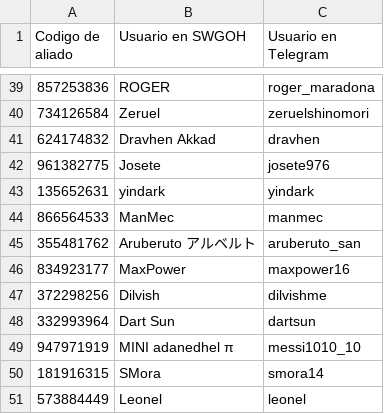
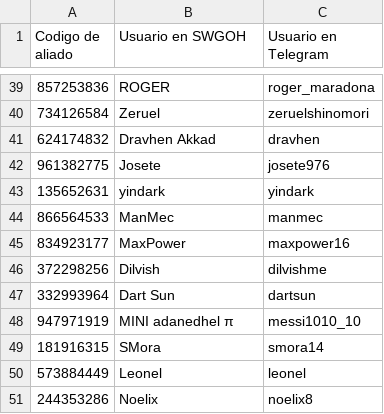
Before and after one commit to frantizek/IM_AROA_YR, a CSV file: gremio_aroa.csv, drawn as a sheet; only a part is shown, gaps mark what is left out.

Commit message:
Actualizado los usuarios y agregando informacion en la salida de las funciones.

```diff
--- a/gremio_aroa.csv
+++ b/gremio_aroa.csv
@@ -44,3 +44,2 @@ Codigo de aliado,Usuario en SWGOH,Usuario en Telegram
 866564533,ManMec,manmec
-355481762,Aruberuto アルベルト,aruberuto_san
 834923177,MaxPower,maxpower16
@@ -51 +50,2 @@ Codigo de aliado,Usuario en SWGOH,Usuario en Telegram
 573884449,Leonel,leonel
+244353286,Noelix,noelix8
```
Also changed, not shown: 5 other files.
